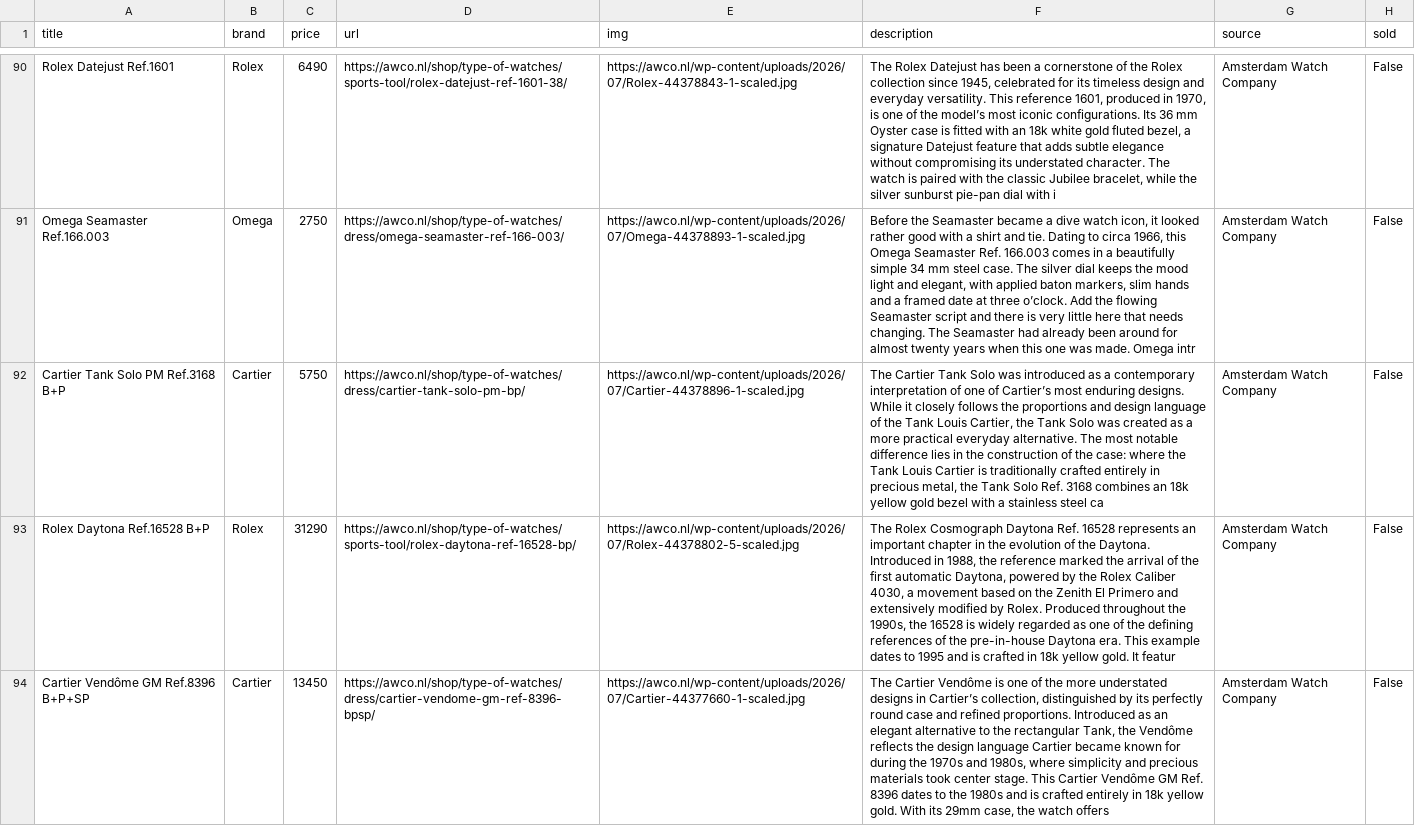
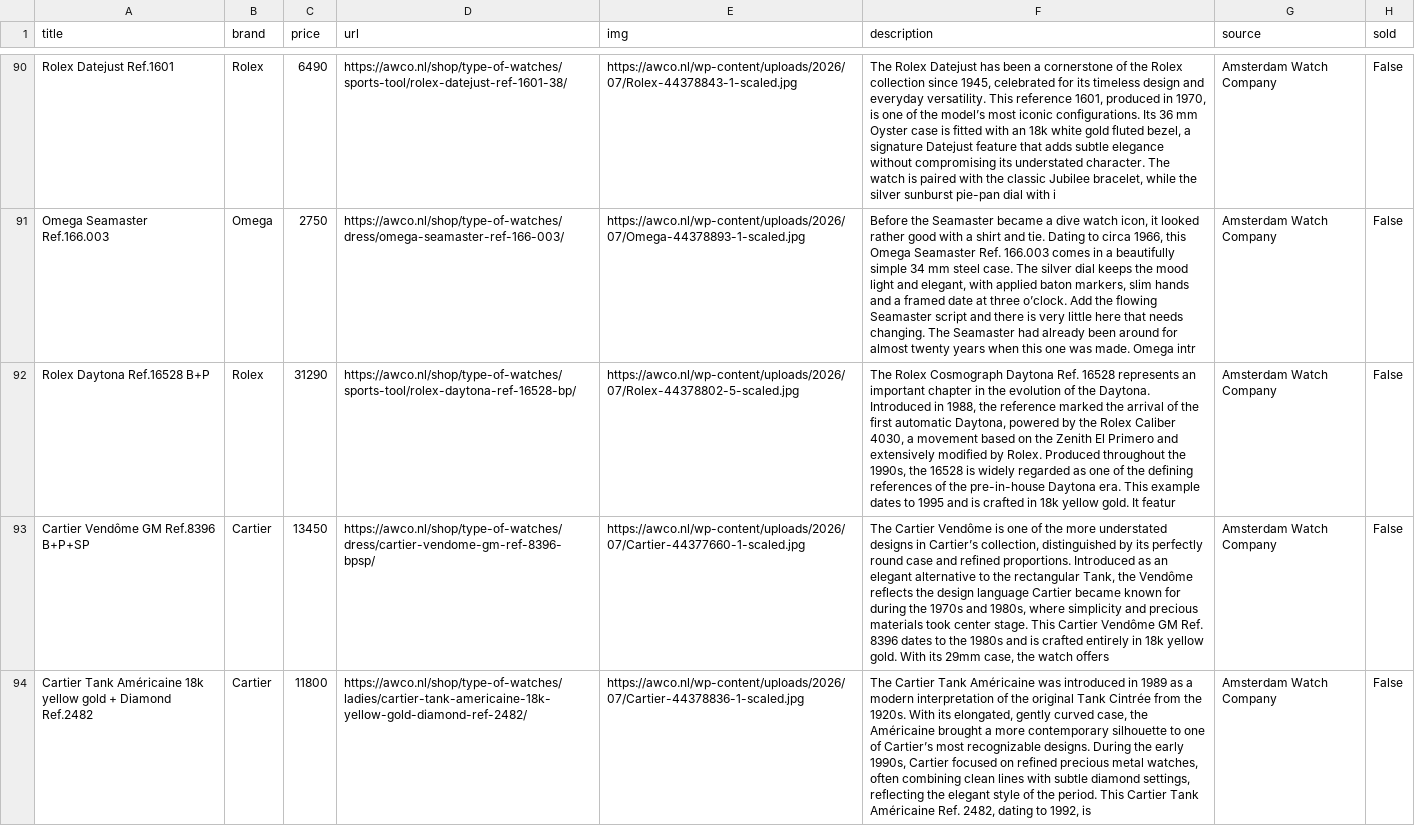
Before and after one commit to markatmutter-cloud/watchlist, a CSV file: data/awco.csv, drawn as a sheet; only a part is shown, gaps mark what is left out; the shorter side is filled out with more unchanged rows; the diff covers the shown part only; the diff names each change by its address in the sheet, - before the commit and + after, or states it on an @@ line.

```diff
--- a/data/awco.csv
+++ b/data/awco.csv
-row 92: Cartier Tank Solo PM Ref.3168 B+P | Cartier | 5750 | https://awco.nl/shop/type-of-watches/dress/cartier-tank-solo-pm-bp/ | https://awco.nl/wp-content/uploads/2026/07/Cartier-44378896-1-scaled.jpg | The Cartier Tank Solo was introduced as a contemporary interpretation of one of Cartier’s most enduring designs. While it closely follows the proportions and design language of the Tank Louis Cartier, the Tank Solo was created as a more practical everyday alternative. The most notable difference lies in the construction of the case: where the Tank Louis Cartier is traditionally crafted entirely in precious metal, the Tank Solo Ref. 3168 combines an 18k yellow gold bezel with a stainless steel ca | Amsterdam Watch Company | False
```
Also changed, not shown: 2 removed rows elsewhere in this file, data/belmont.csv, data/moonphase.csv, 28 other files.
